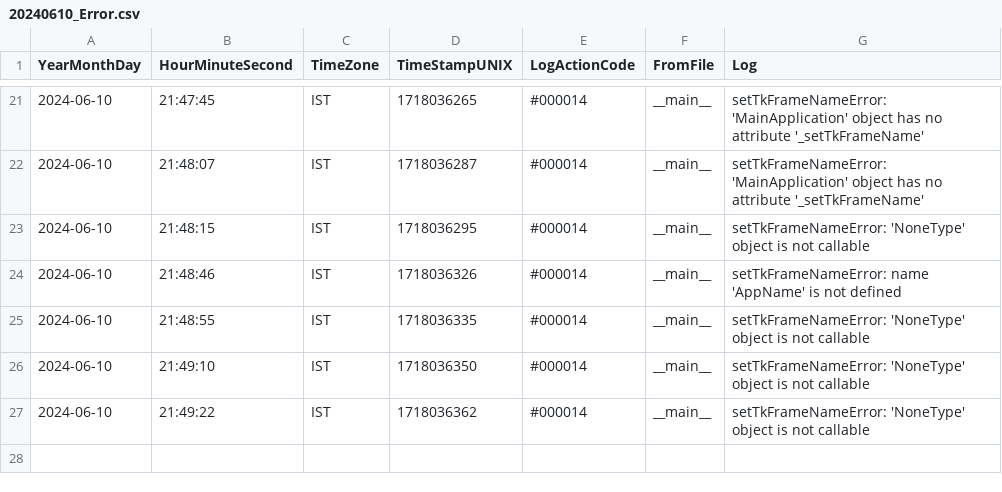
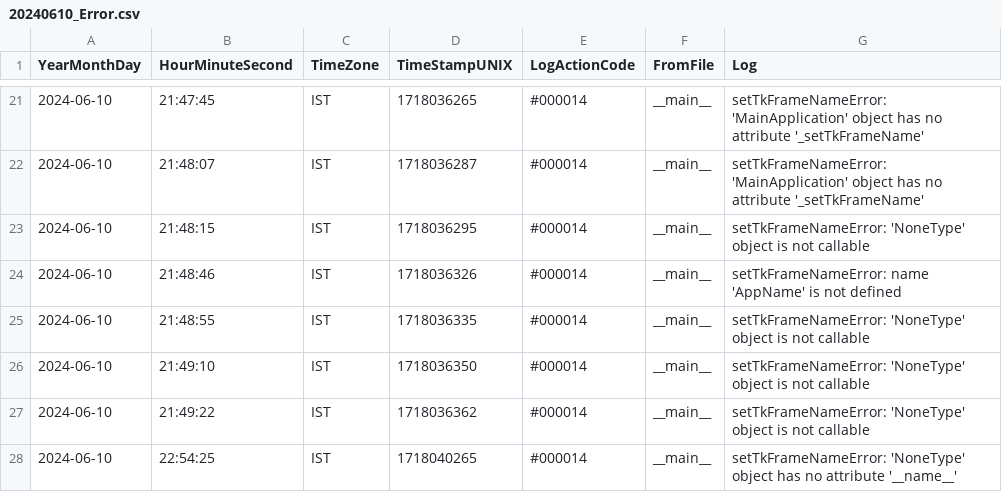
Before and after one commit to NV2017/videoCompressorConverter, a CSV file: Error/20240610_Error.csv, drawn as a sheet; only a part is shown, gaps mark what is left out; the diff names each change by its address in the sheet, - before the commit and + after, or states it on an @@ line.

```diff
--- a/Error/20240610_Error.csv
+++ b/Error/20240610_Error.csv
+row 28: 2024-06-10 | 22:54:25 | IST | 1718040265 | #000014 | __main__ | setTkFrameNameError: 'NoneType' object has no attribute '__name__'
```
Also changed, not shown: 1 other file.
